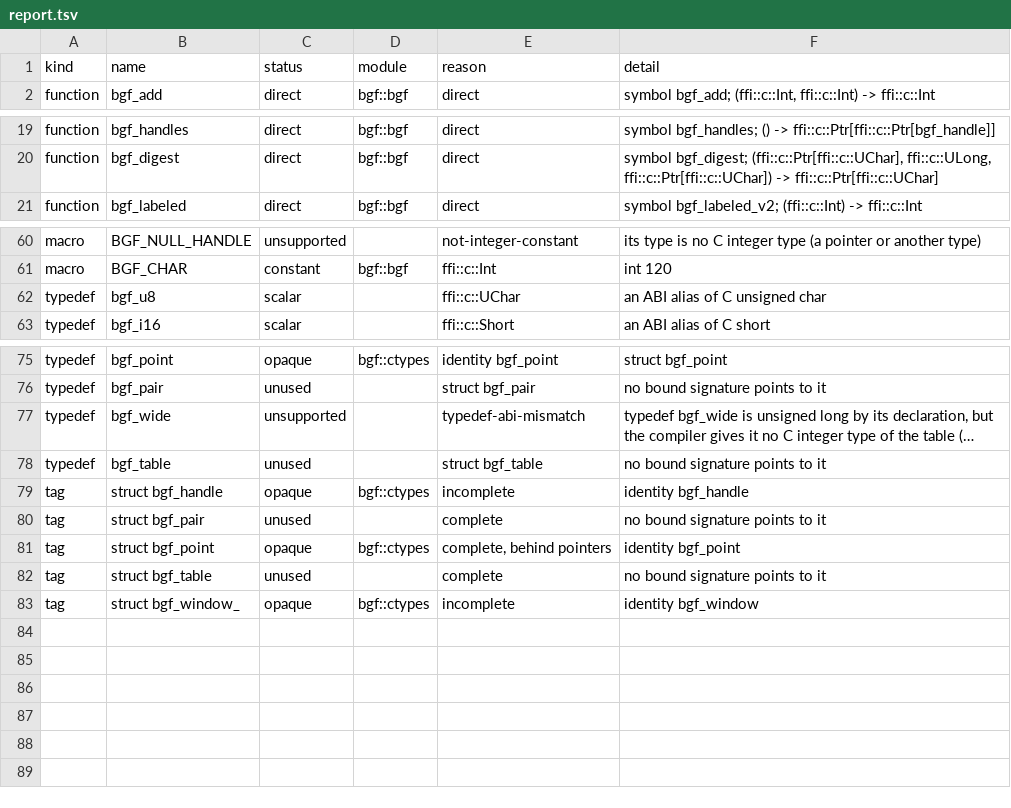
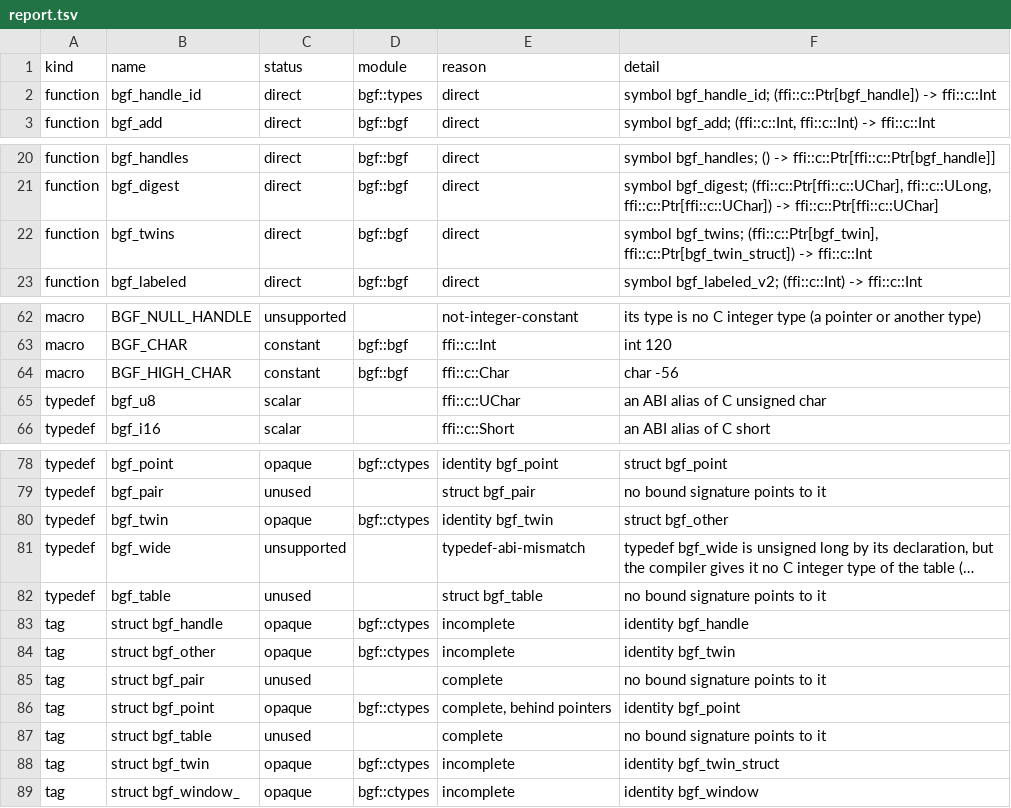
Before and after one commit to AVANT-ICONIC/botlish, a TSV file: tools/c-bindgen/fixture/expected/linux-x86_64/report.tsv, drawn as a sheet; only a part is shown, gaps mark what is left out; long unchanged cells end in …; the diff names each change by its address in the sheet, - before the commit and + after, or states it on an @@ line.

```diff
--- a/tools/c-bindgen/fixture/expected/linux-x86_64/report.tsv
+++ b/tools/c-bindgen/fixture/expected/linux-x86_64/report.tsv
+row 2: function | bgf_handle_id | direct | bgf::types | direct | symbol bgf_handle_id; (ffi::c::Ptr[bgf_handle]) -> ffi::c::Int
+row 22: function | bgf_twins | direct | bgf::bgf | direct | symbol bgf_twins; (ffi::c::Ptr[bgf_twin], ffi::c::Ptr[bgf_twin_struct]) -> ffi::c::Int
+row 64: macro | BGF_HIGH_CHAR | constant | bgf::bgf | ffi::c::Char | char -56
+row 80: typedef | bgf_twin | opaque | bgf::ctypes | identity bgf_twin | struct bgf_other
+row 84: tag | struct bgf_other | opaque | bgf::ctypes | incomplete | identity bgf_twin
+row 88: tag | struct bgf_twin | opaque | bgf::ctypes | incomplete | identity bgf_twin_struct
```
Also changed, not shown: tools/c-bindgen/fixture/expected/linux-aarch64/report.tsv, tools/c-bindgen/fixture/expected/macos-aarch64/report.tsv, 28 other files.
